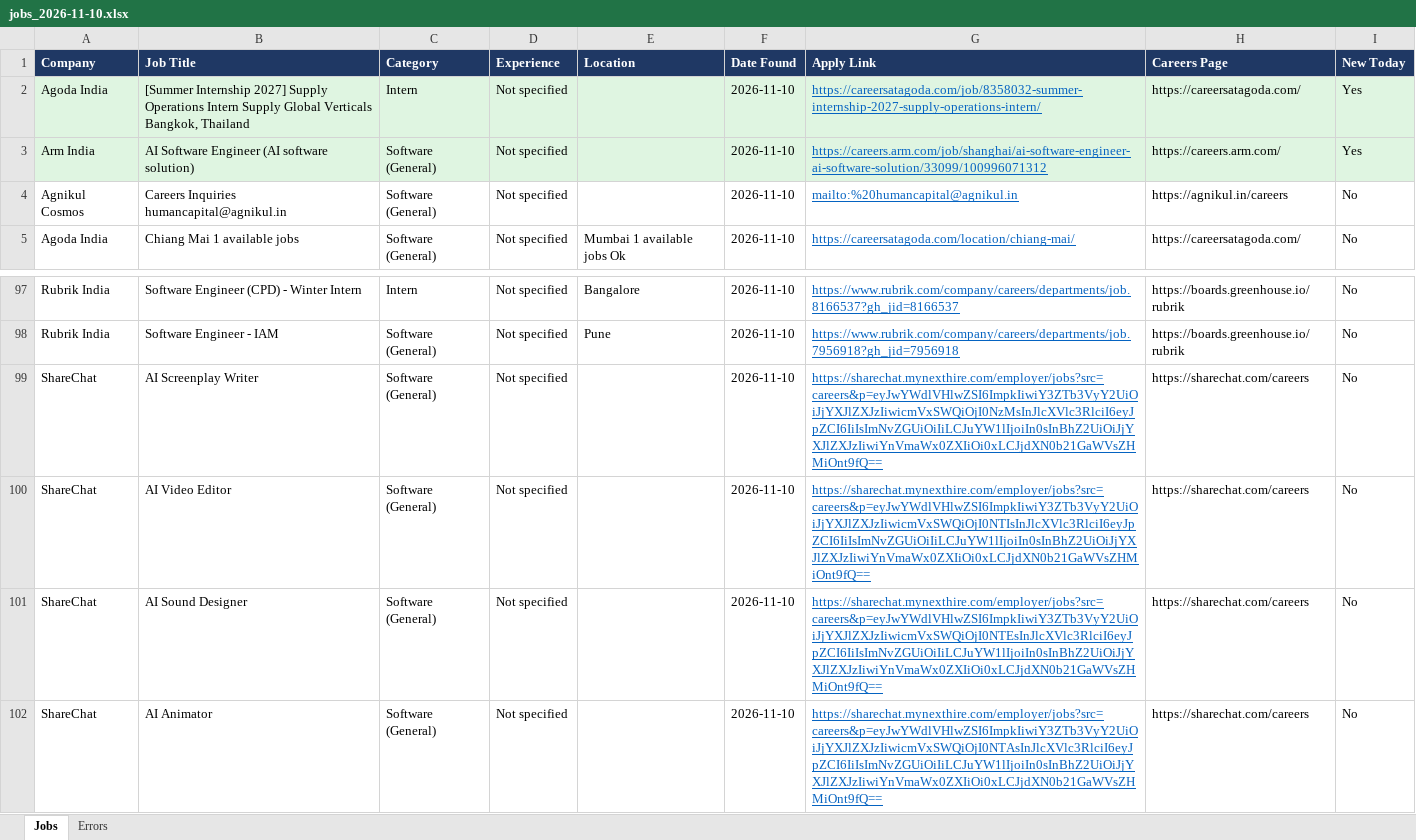
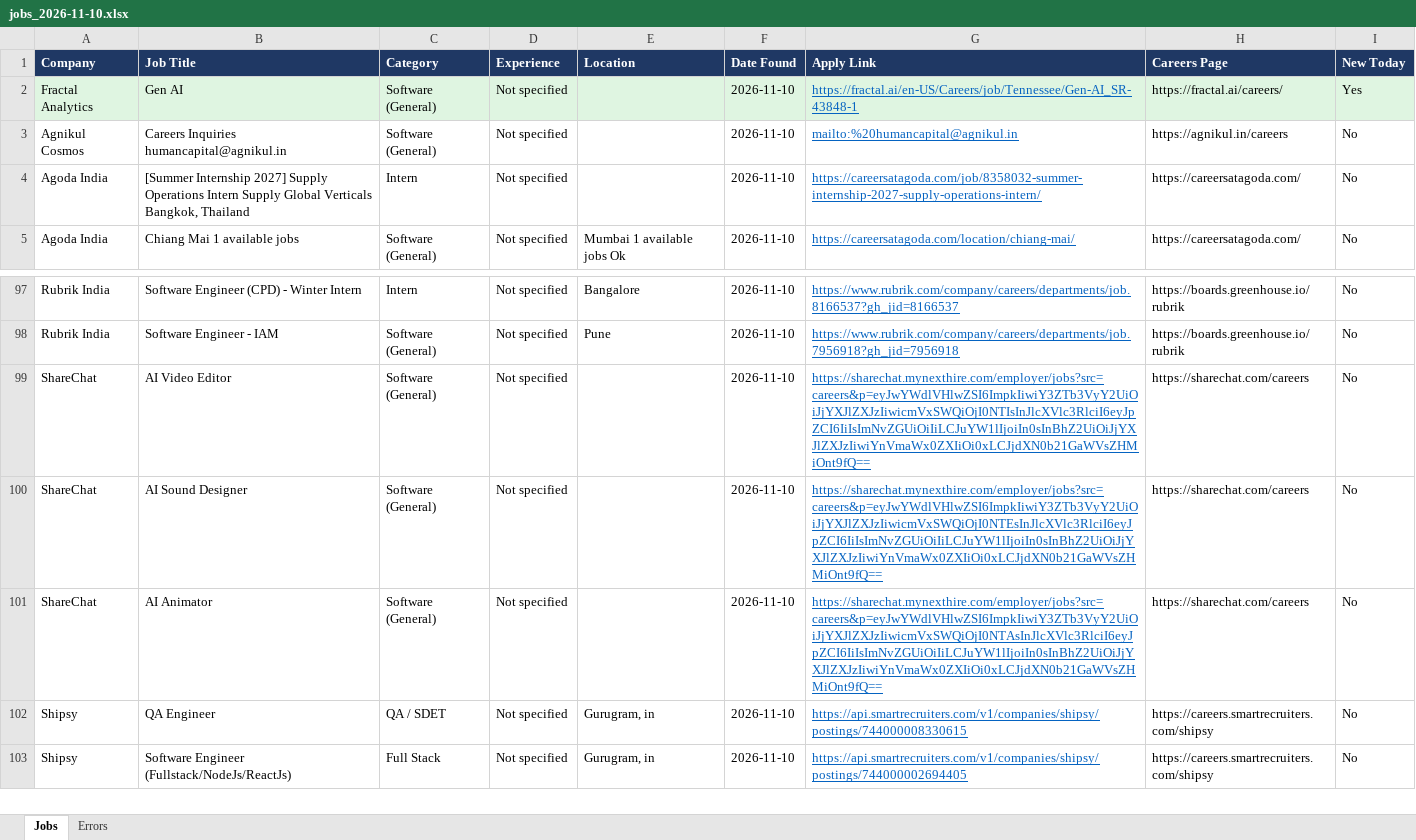
Before and after one commit to Lakshhiitaaa/JobTracker, an Excel workbook: reports/jobs_2026-11-10.xlsx, sheet Jobs, drawn as a sheet; only a part is shown, gaps mark what is left out; the shorter side is filled out with more unchanged rows; values as stored, in another font and other column widths than the file's, no borders; removed rows and columns are numbered as before the commit, all else as after; the diff names each change by its address in the sheet, - before the commit and + after, or states it on an @@ line.

```diff
--- a/reports/jobs_2026-11-10.xlsx (sheet Jobs)
+++ b/reports/jobs_2026-11-10.xlsx (sheet Jobs)
-row 2: Agoda India | [Summer Internship 2027] Supply Operations Intern Supply Global Verticals Bangkok, Thailand | Intern | Not specified |  | 2026-11-10 | https://careersatagoda.com/job/8358032-summer-internship-2027-supply-operations-intern/ | https://careersatagoda.com/ | Yes
-A2 (Company): Arm India
+A2 (Company): Fractal Analytics
-B2 (Job Title): AI Software Engineer (AI software solution)
+B2 (Job Title): Gen AI
-G2 (Apply Link): https://careers.arm.com/job/shanghai/ai-software-engineer-ai-software-solution/33099/100996071312
+G2 (Apply Link): https://fractal.ai/en-US/Careers/job/Tennessee/Gen-AI_SR-43848-1
-H2 (Careers Page): https://careers.arm.com/
+H2 (Careers Page): https://fractal.ai/careers/
+row 4: Agoda India | [Summer Internship 2027] Supply Operations Intern Supply Global Verticals Bangkok, Thailand | Intern | Not specified |  | 2026-11-10 | https://careersatagoda.com/job/8358032-summer-internship-2027-supply-operations-intern/ | https://careersatagoda.com/ | No
-row 99: ShareChat | AI Screenplay Writer | Software (General) | Not specified |  | 2026-11-10 | https://sharechat.mynexthire.com/employer/jobs?src=careers&p=eyJwYWdlVHlwZSI6ImpkIiwiY3ZTb3VyY2UiOiJjYXJlZXJzIiwicmVxSWQiOjI0NzMsInJlcXVlc3RlciI6eyJpZCI6IiIsImNvZGUiOiIiLCJuYW1lIjoiIn0sInBhZ2UiOiJjYXJlZXJzIiwiYnVmaWx0ZXIiOi0xLCJjdXN0b21GaWVsZHMiOnt9fQ== | https://sharechat.com/careers | No
```
Also changed, not shown: sheet Errors, 1 other file.
